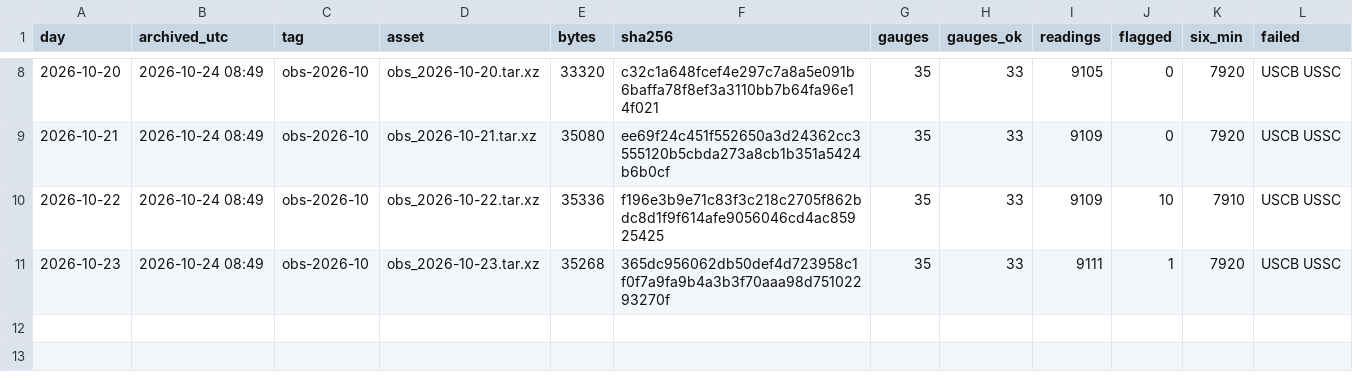
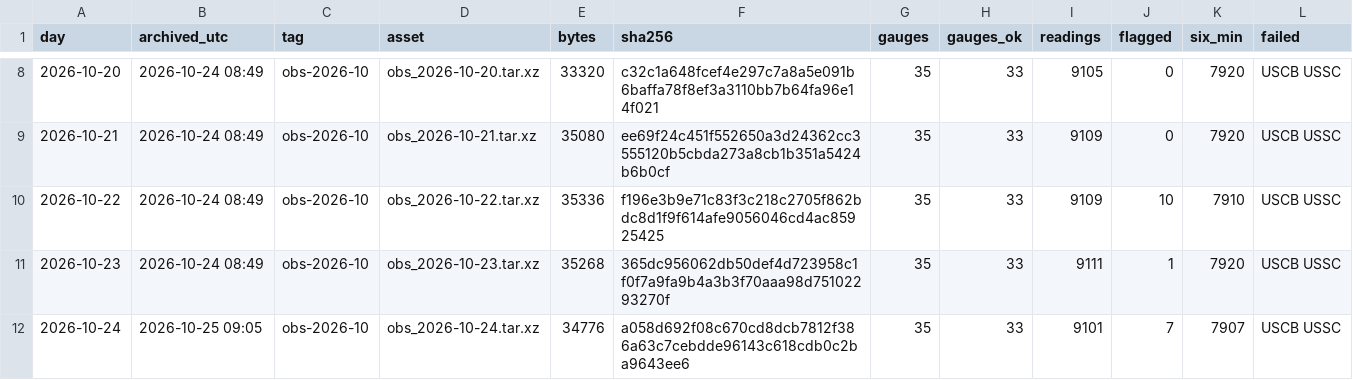
Before and after one commit to DerekLoftis/StormSense-archive, a CSV file: data/index/obs/days_2026-10.csv, drawn as a sheet; only a part is shown, gaps mark what is left out; the diff names each change by its address in the sheet, - before the commit and + after, or states it on an @@ line.

```diff
--- a/data/index/obs/days_2026-10.csv
+++ b/data/index/obs/days_2026-10.csv
+row 12: 2026-10-24 | 2026-10-25 09:05 | obs-2026-10 | obs_2026-10-24.tar.xz | 34776 | a058d692f08c670cd8dcb7812f386a63c7cebdde96143c618cdb0c2ba9643ee6 | 35 | 33 | 9101 | 7 | 7907 | USCB USSC
```
Also changed, not shown: data/index/obs/stations_2026-10.csv.
